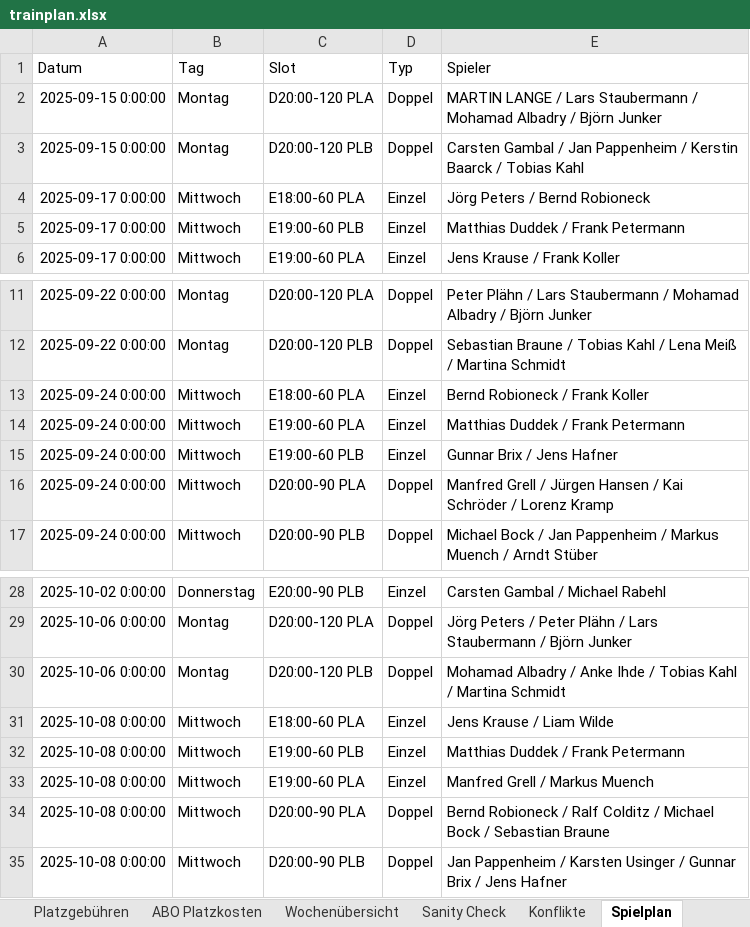
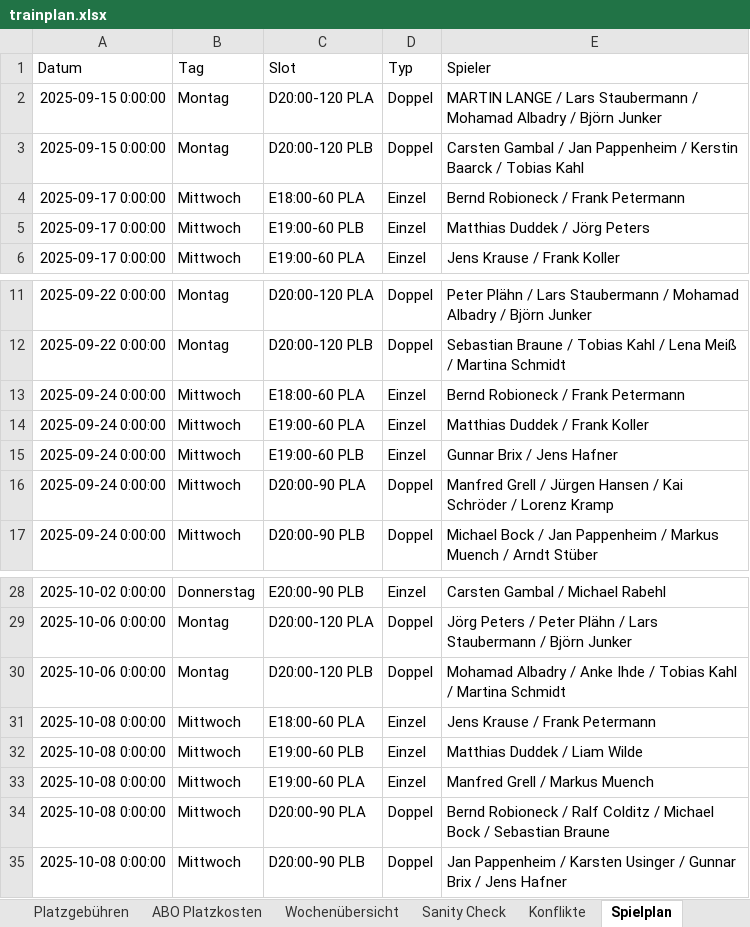
Before and after one commit to liamw8lde/Winter-2024_2025-Training-PLan, an Excel workbook: trainplan.xlsx, sheet Spielplan, drawn as a sheet; only a part is shown, gaps mark what is left out; values as stored, in another font and other column widths than the file's, no borders; the diff names each change by its address in the sheet, - before the commit and + after, or states it on an @@ line.

```diff
--- a/trainplan.xlsx (sheet Spielplan)
+++ b/trainplan.xlsx (sheet Spielplan)
-E4 (Spieler): Jörg Peters / Bernd Robioneck
+E4 (Spieler): Bernd Robioneck / Frank Petermann
-E5 (Spieler): Matthias Duddek / Frank Petermann
+E5 (Spieler): Matthias Duddek / Jörg Peters
-E13 (Spieler): Bernd Robioneck / Frank Koller
+E13 (Spieler): Bernd Robioneck / Frank Petermann
-E14 (Spieler): Matthias Duddek / Frank Petermann
+E14 (Spieler): Matthias Duddek / Frank Koller
-E31 (Spieler): Jens Krause / Liam Wilde
+E31 (Spieler): Jens Krause / Frank Petermann
-E32 (Spieler): Matthias Duddek / Frank Petermann
+E32 (Spieler): Matthias Duddek / Liam Wilde
```
Also changed, not shown: sheet Herren 40–50–60.
